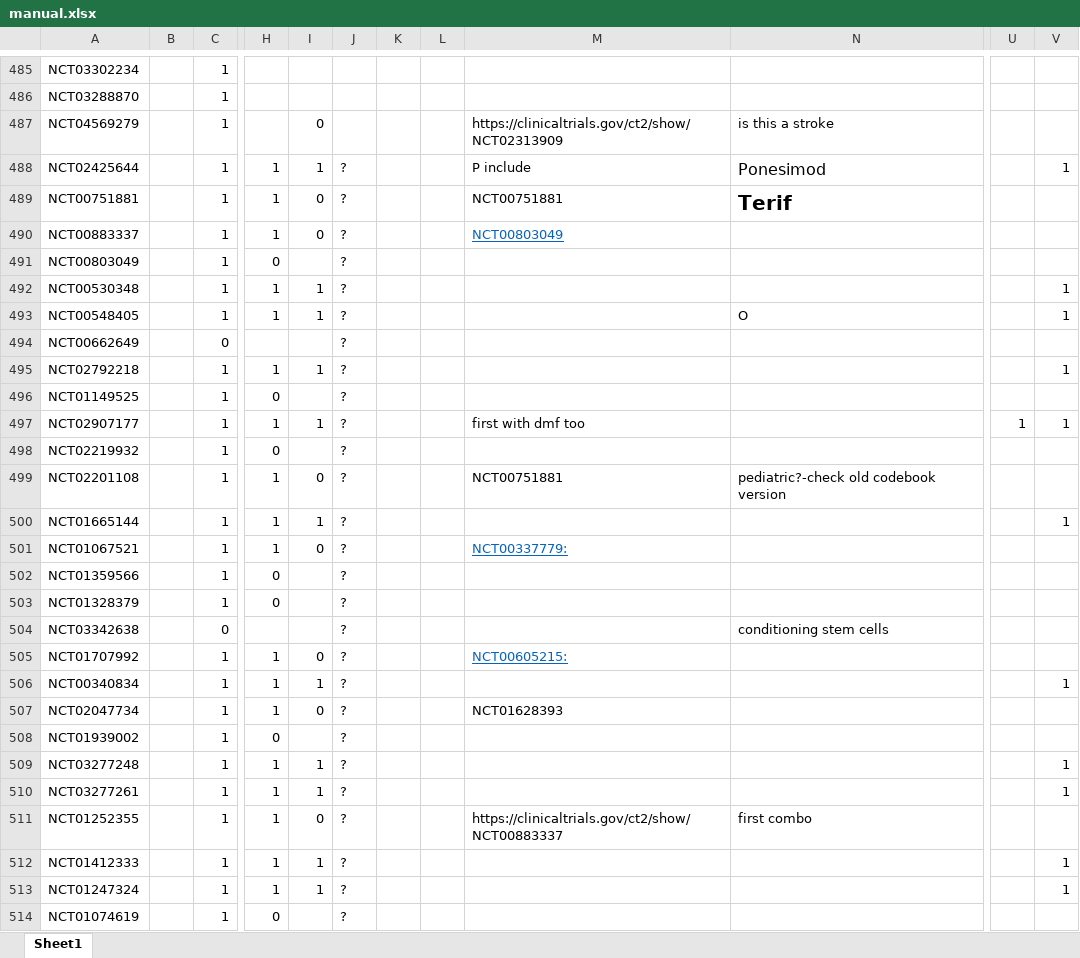
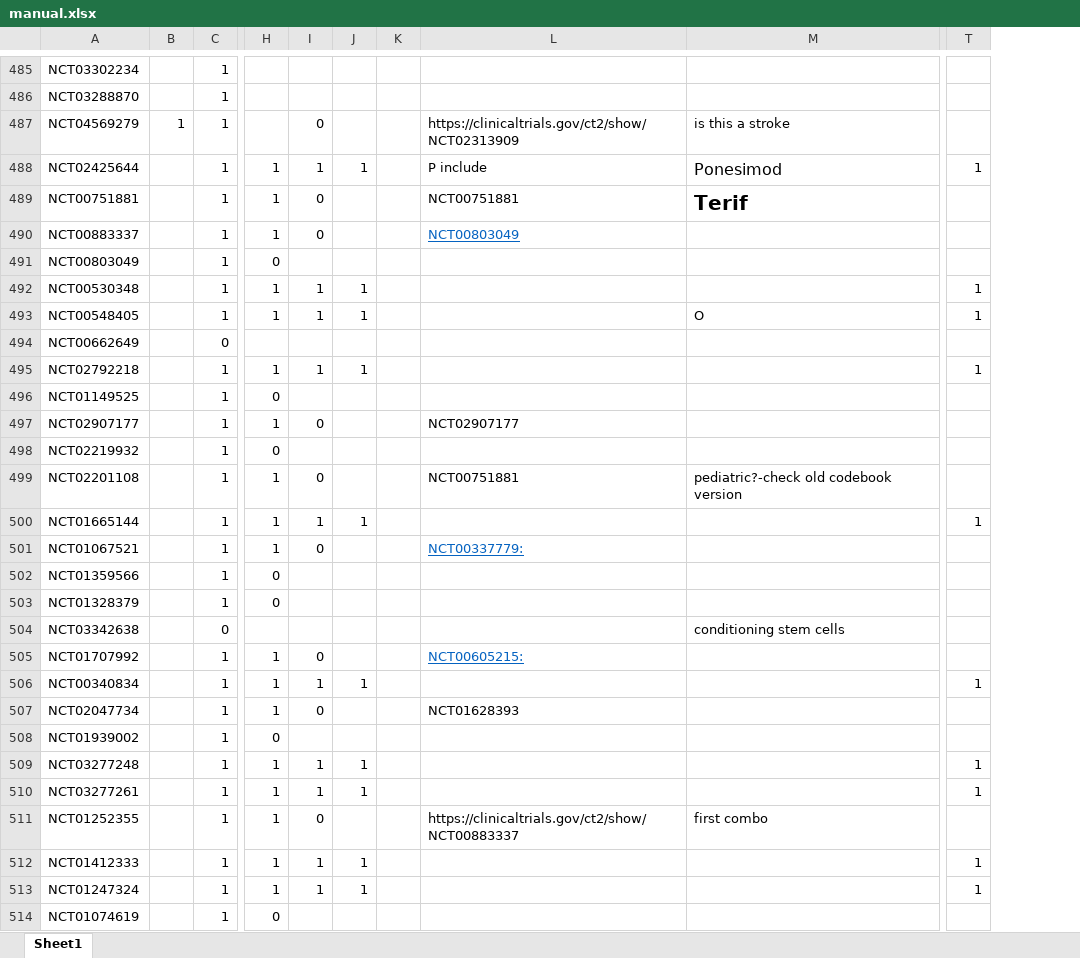
Before and after one commit to hannahmoyer210/Neurobypass, an Excel workbook: consort/manual.xlsx, sheet Sheet1, drawn as a sheet; only a part is shown, gaps mark what is left out; values as stored, in another font and other column widths than the file's, no borders; conditional formats not drawn; removed rows and columns are numbered as before the commit, all else as after; the diff covers the shown part only; the diff names each change by its address in the sheet, - before the commit and + after, or states it on an @@ line.

```diff
--- a/consort/manual.xlsx (sheet Sheet1)
+++ b/consort/manual.xlsx (sheet Sheet1)
-column K, empty
-column L, empty
+column K, empty
-column U, row 497: 1
-B487: (empty)
+B487: 1
-J488: ?
+J488: 1
-J489:J491: ?
+J489:J491: (empty)
-J492:J493: ?
+J492:J493: 1
-J494: ?
+J494: (empty)
-J495: ?
+J495: 1
-J496:J499: ?
+J496:J499: (empty)
-I497: 1
+I497: 0
-L497: first with dmf too
+L497: NCT02907177
-T497: 1
+T497: (empty)
-J500: ?
+J500: 1
-J501:J505: ?
+J501:J505: (empty)
-J506: ?
+J506: 1
-J507:J508: ?
+J507:J508: (empty)
-J509:J510: ?
+J509:J510: 1
-J511: ?
+J511: (empty)
-J512:J513: ?
+J512:J513: 1
-J514: ?
+J514: (empty)
```
Also changed, not shown: 10 hidden or unhidden rows, 91 edited cells and cell formats elsewhere in this sheet, Allmatching.xlsx, tablemaker.xlsx, 26 other files.
